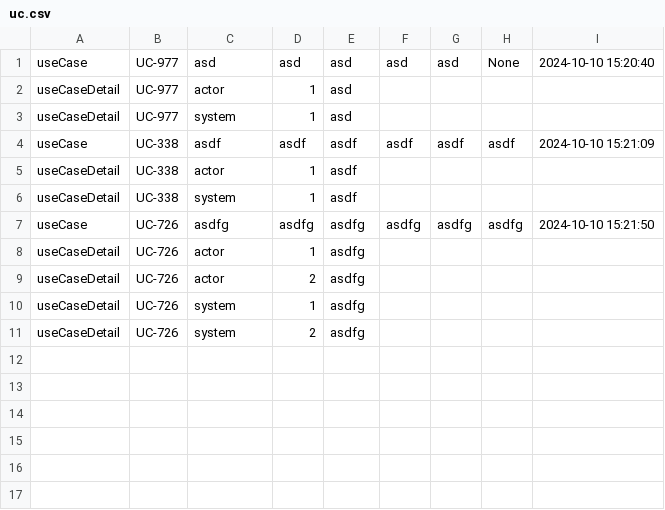
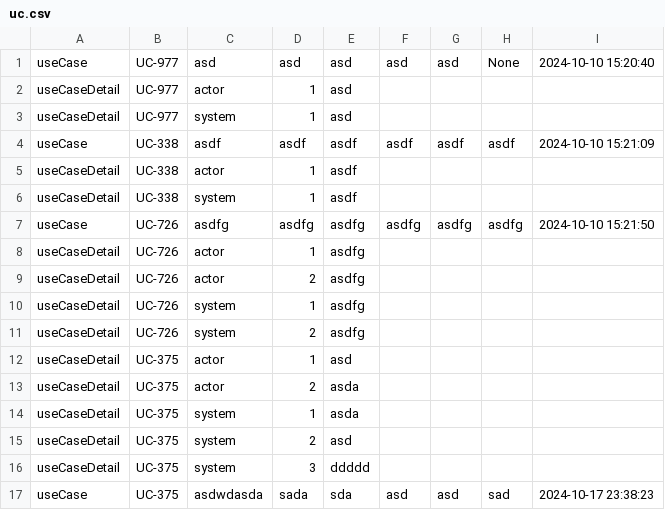
Before and after one commit to Boatiwarzer/manual_Testing, a CSV file: data/uc.csv, drawn as a sheet.

Commit message:
Fix temp in table and get data on usecase page

```diff
--- a/data/uc.csv
+++ b/data/uc.csv
@@ -11 +11,7 @@ useCaseDetail,UC-726,system,1,asdfg
 useCaseDetail,UC-726,system,2,asdfg
+useCaseDetail,UC-375,actor,1,asd
+useCaseDetail,UC-375,actor,2,asda
+useCaseDetail,UC-375,system,1,asda
+useCaseDetail,UC-375,system,2,asd
+useCaseDetail,UC-375,system,3,ddddd
+useCase,UC-375,asdwdasda,sada,sda,asd,asd,sad,2024-10-17 23:38:23
```
Also changed, not shown: 4 other files.
